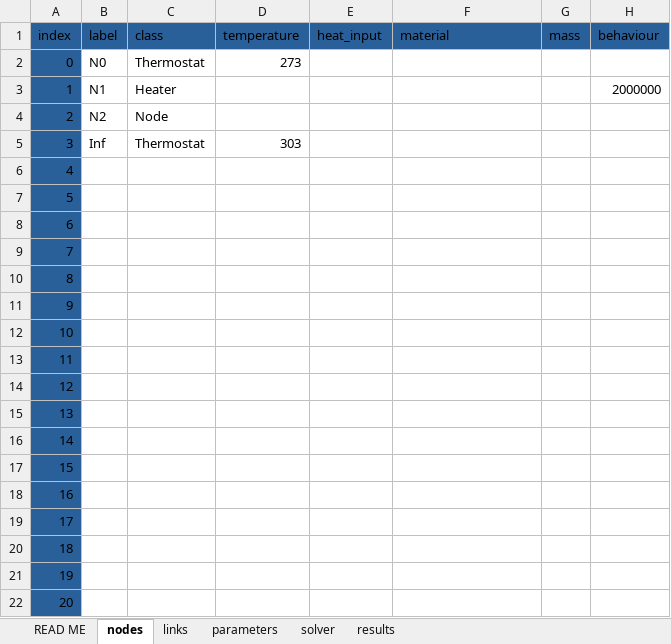
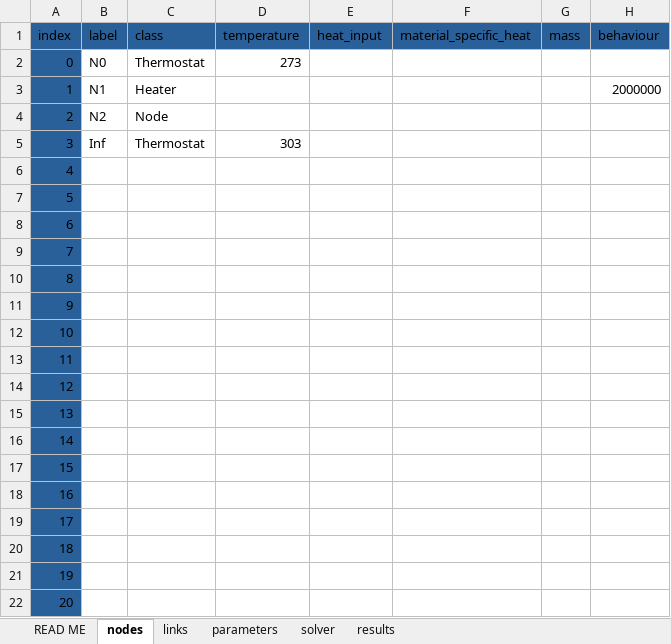
Before and after one commit to GauthierJARY/Caloris, an Excel workbook: Caloris.xlsx, sheet nodes, drawn as a sheet; values as stored, in another font and other column widths than the file's, no borders; conditional formats not drawn; the diff names each change by its address in the sheet, - before the commit and + after, or states it on an @@ line.

```diff
--- a/Caloris.xlsx (sheet nodes)
+++ b/Caloris.xlsx (sheet nodes)
-F1: material
+F1: material_specific_heat
```
Also changed, not shown: sheet links.
